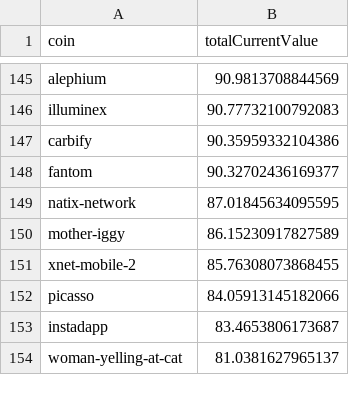
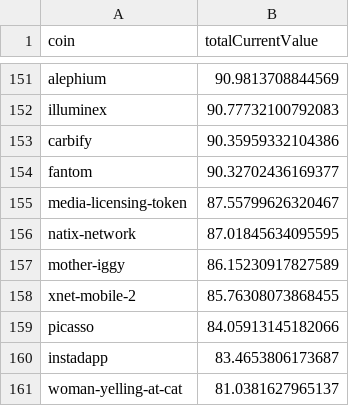
Before and after one commit to 0xmountaintop/coin-strength, a CSV file: results/2025/01/2025-01-03.csv, drawn as a sheet; only a part is shown, gaps mark what is left out; the diff covers the shown part only.

```diff
--- a/results/2025/01/2025-01-03.csv
+++ b/results/2025/01/2025-01-03.csv
@@ -148,2 +154,3 @@ carbify,90.35959332104386
 fantom,90.32702436169377
+media-licensing-token,87.55799626320467
 natix-network,87.01845634095595
```
Also changed, not shown: 6 added rows elsewhere in this file.
